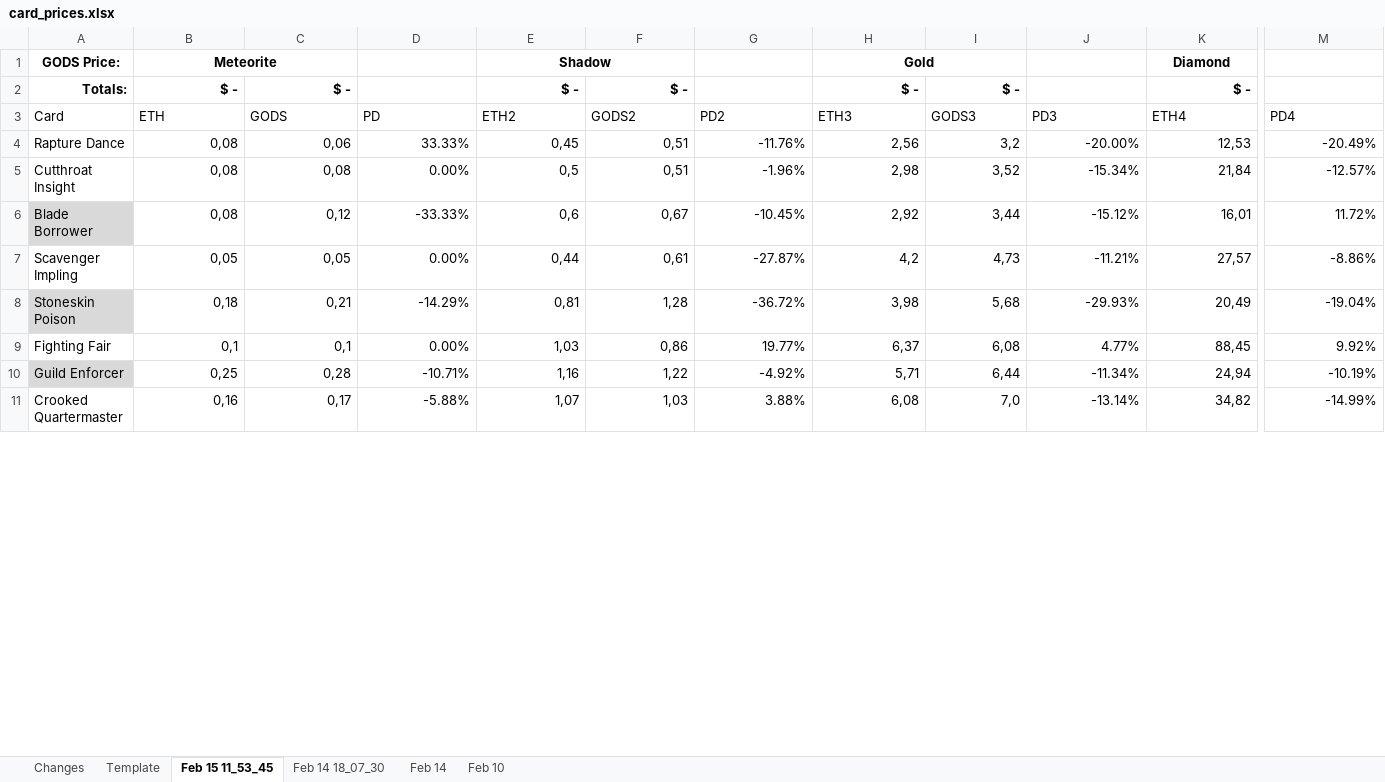
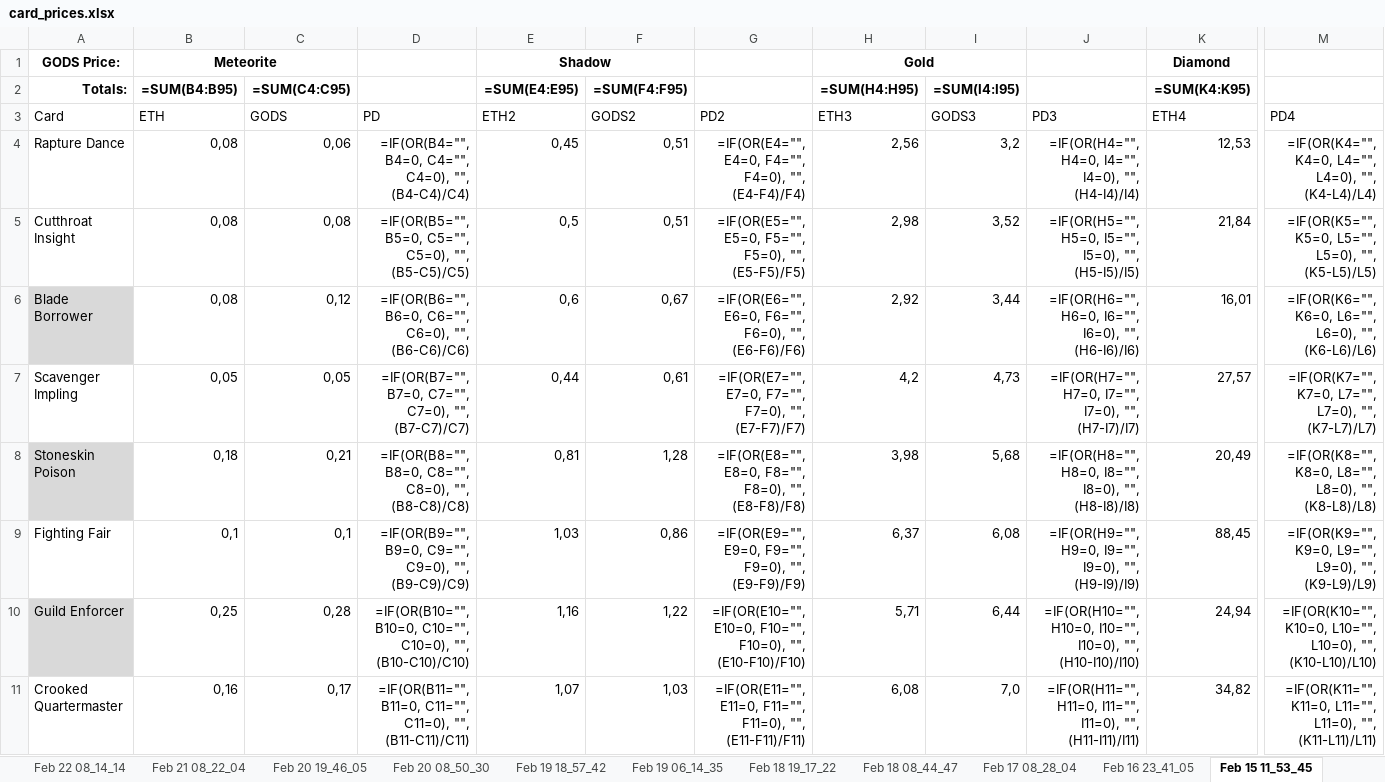
Before and after one commit to eugenegalaxy/TokenTrove-price-scrapper, an Excel workbook: card_prices.xlsx, sheet Feb 15 11_53_45, drawn as a sheet; only a part is shown, gaps mark what is left out; values as stored, in another font and other column widths than the file's, no borders; formulas without a stored value are shown as written; the diff covers the shown part only; the diff names each change by its address in the sheet, - before the commit and + after, or states it on an @@ line.

```diff
--- a/card_prices.xlsx (sheet Feb 15 11_53_45)
+++ b/card_prices.xlsx (sheet Feb 15 11_53_45)
+sheet tab: Feb 22 08_14_14
+sheet tab: Feb 21 08_22_04
+sheet tab: Feb 20 19_46_05
+sheet tab: Feb 20 08_50_30
+sheet tab: Feb 19 18_57_42
+sheet tab: Feb 19 06_14_35
+sheet tab: Feb 18 19_17_22
+sheet tab: Feb 18 08_44_47
+sheet tab: Feb 17 08_28_04
+sheet tab: Feb 16 23_41_05
-B2: $ -
+B2: =SUM(B4:B95)
-C2: $ -
+C2: =SUM(C4:C95)
-E2: $ -
+E2: =SUM(E4:E95)
-F2: $ -
+F2: =SUM(F4:F95)
-H2: $ -
+H2: =SUM(H4:H95)
-I2: $ -
+I2: =SUM(I4:I95)
-K2: $ -
+K2: =SUM(K4:K95)
-D4: 33.33%
+D4: =IF(OR(B4="", B4=0, C4="", C4=0), "", (B4-C4)/C4)
-G4: -11.76%
+G4: =IF(OR(E4="", E4=0, F4="", F4=0), "", (E4-F4)/F4)
-J4: -20.00%
+J4: =IF(OR(H4="", H4=0, I4="", I4=0), "", (H4-I4)/I4)
-M4: -20.49%
+M4: =IF(OR(K4="", K4=0, L4="", L4=0), "", (K4-L4)/L4)
-D5: 0.00%
+D5: =IF(OR(B5="", B5=0, C5="", C5=0), "", (B5-C5)/C5)
-G5: -1.96%
+G5: =IF(OR(E5="", E5=0, F5="", F5=0), "", (E5-F5)/F5)
-J5: -15.34%
+J5: =IF(OR(H5="", H5=0, I5="", I5=0), "", (H5-I5)/I5)
-M5: -12.57%
+M5: =IF(OR(K5="", K5=0, L5="", L5=0), "", (K5-L5)/L5)
-D6: -33.33%
+D6: =IF(OR(B6="", B6=0, C6="", C6=0), "", (B6-C6)/C6)
-G6: -10.45%
+G6: =IF(OR(E6="", E6=0, F6="", F6=0), "", (E6-F6)/F6)
-J6: -15.12%
+J6: =IF(OR(H6="", H6=0, I6="", I6=0), "", (H6-I6)/I6)
-M6: 11.72%
+M6: =IF(OR(K6="", K6=0, L6="", L6=0), "", (K6-L6)/L6)
-D7: 0.00%
+D7: =IF(OR(B7="", B7=0, C7="", C7=0), "", (B7-C7)/C7)
-G7: -27.87%
+G7: =IF(OR(E7="", E7=0, F7="", F7=0), "", (E7-F7)/F7)
-J7: -11.21%
+J7: =IF(OR(H7="", H7=0, I7="", I7=0), "", (H7-I7)/I7)
-M7: -8.86%
+M7: =IF(OR(K7="", K7=0, L7="", L7=0), "", (K7-L7)/L7)
-D8: -14.29%
+D8: =IF(OR(B8="", B8=0, C8="", C8=0), "", (B8-C8)/C8)
-G8: -36.72%
+G8: =IF(OR(E8="", E8=0, F8="", F8=0), "", (E8-F8)/F8)
-J8: -29.93%
+J8: =IF(OR(H8="", H8=0, I8="", I8=0), "", (H8-I8)/I8)
-M8: -19.04%
+M8: =IF(OR(K8="", K8=0, L8="", L8=0), "", (K8-L8)/L8)
-D9: 0.00%
+D9: =IF(OR(B9="", B9=0, C9="", C9=0), "", (B9-C9)/C9)
-G9: 19.77%
+G9: =IF(OR(E9="", E9=0, F9="", F9=0), "", (E9-F9)/F9)
-J9: 4.77%
+J9: =IF(OR(H9="", H9=0, I9="", I9=0), "", (H9-I9)/I9)
-M9: 9.92%
+M9: =IF(OR(K9="", K9=0, L9="", L9=0), "", (K9-L9)/L9)
-D10: -10.71%
+D10: =IF(OR(B10="", B10=0, C10="", C10=0), "", (B10-C10)/C10)
-G10: -4.92%
+G10: =IF(OR(E10="", E10=0, F10="", F10=0), "", (E10-F10)/F10)
-J10: -11.34%
+J10: =IF(OR(H10="", H10=0, I10="", I10=0), "", (H10-I10)/I10)
-M10: -10.19%
+M10: =IF(OR(K10="", K10=0, L10="", L10=0), "", (K10-L10)/L10)
-D11: -5.88%
+D11: =IF(OR(B11="", B11=0, C11="", C11=0), "", (B11-C11)/C11)
-G11: 3.88%
+G11: =IF(OR(E11="", E11=0, F11="", F11=0), "", (E11-F11)/F11)
-J11: -13.14%
+J11: =IF(OR(H11="", H11=0, I11="", I11=0), "", (H11-I11)/I11)
-M11: -14.99%
+M11: =IF(OR(K11="", K11=0, L11="", L11=0), "", (K11-L11)/L11)
```
Also changed, not shown: 73 edited cells elsewhere in this sheet, sheet Changes, sheet Template, sheet Feb 14 18_07_30, sheet Feb 14, sheet Feb 10, other sheet tabs, cosmetics_prices.xlsx, 2 other files.
